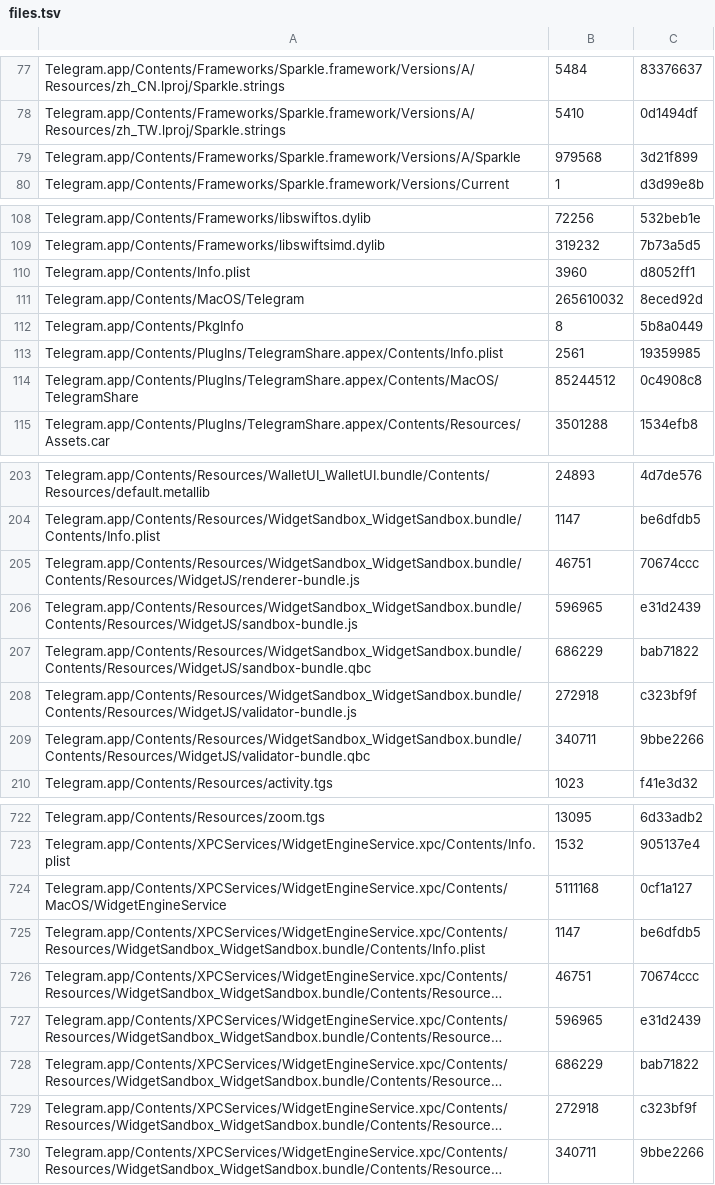
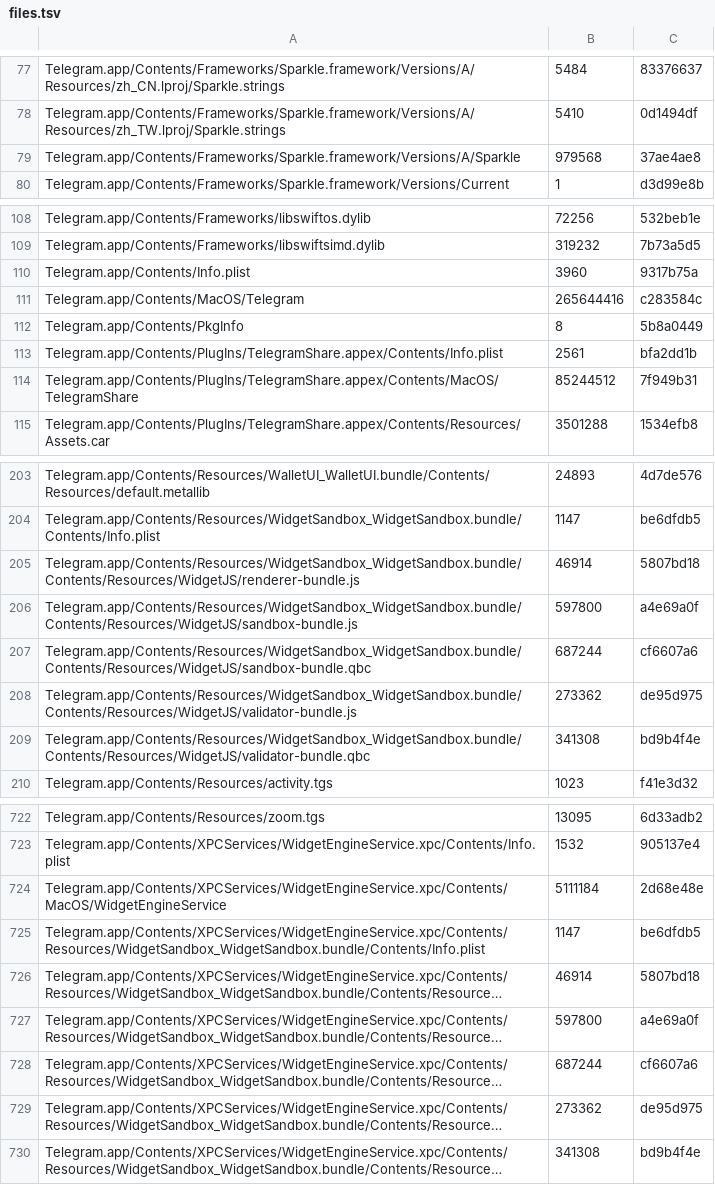
Before and after one commit to lickovan2/tgtracker, a TSV file: data/client/macos/files.tsv, drawn as a sheet; only a part is shown, gaps mark what is left out; long unchanged cells end in …; the diff covers the shown part only; the diff names each change by its address in the sheet, - before the commit and + after, or states it on an @@ line.

```diff
--- a/data/client/macos/files.tsv
+++ b/data/client/macos/files.tsv
-C79: 3d21f899
+C79: 37ae4ae8
-C110: d8052ff1
+C110: 9317b75a
-B111: 265610032
+B111: 265644416
-C111: 8eced92d
+C111: c283584c
-C113: 19359985
+C113: bfa2dd1b
-C114: 0c4908c8
+C114: 7f949b31
-B205: 46751
+B205: 46914
-C205: 70674ccc
+C205: 5807bd18
-B206: 596965
+B206: 597800
-C206: e31d2439
+C206: a4e69a0f
-B207: 686229
+B207: 687244
-C207: bab71822
+C207: cf6607a6
-B208: 272918
+B208: 273362
-C208: c323bf9f
+C208: de95d975
-B209: 340711
+B209: 341308
-C209: 9bbe2266
+C209: bd9b4f4e
-B724: 5111168
+B724: 5111184
-C724: 0cf1a127
+C724: 2d68e48e
-B726: 46751
+B726: 46914
-C726: 70674ccc
+C726: 5807bd18
-B727: 596965
+B727: 597800
-C727: e31d2439
+C727: a4e69a0f
-B728: 686229
+B728: 687244
-C728: bab71822
+C728: cf6607a6
-B729: 272918
+B729: 273362
-C729: c323bf9f
+C729: de95d975
-B730: 340711
+B730: 341308
-C730: 9bbe2266
+C730: bd9b4f4e
```
Also changed, not shown: 4 edited cells elsewhere in this file, 2 other files.
